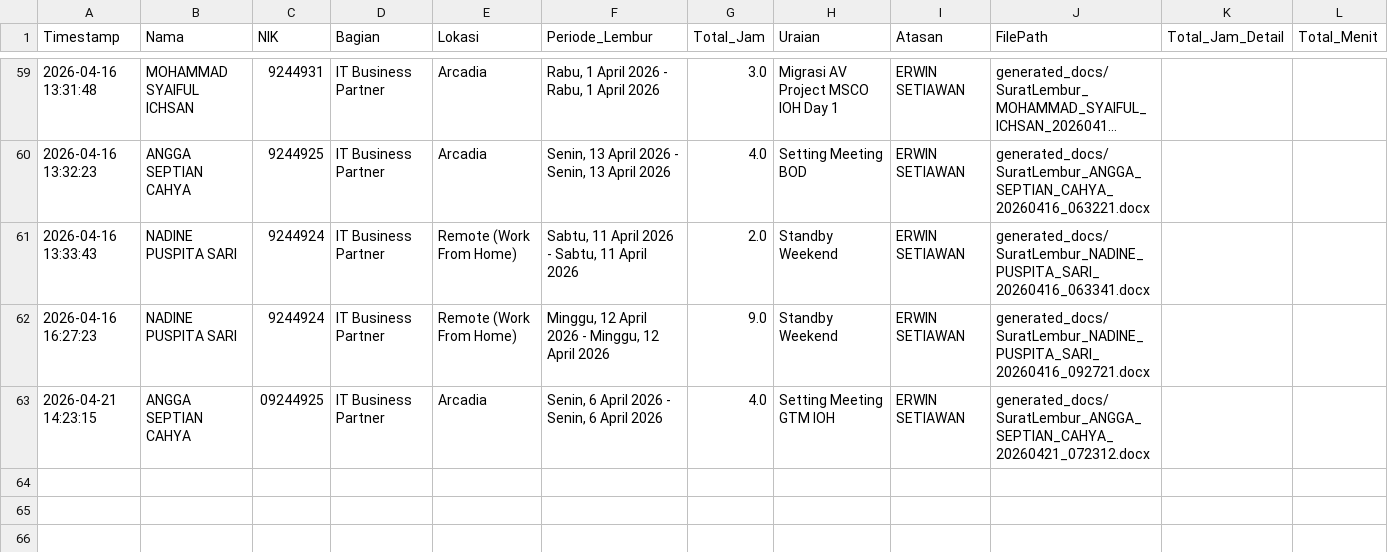
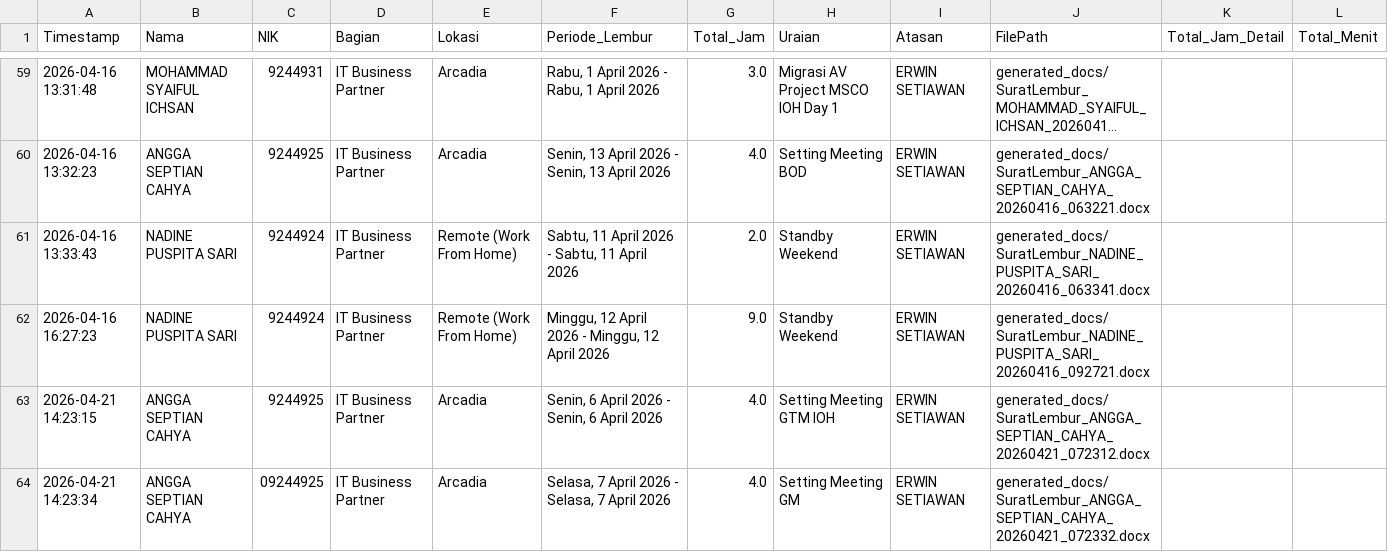
Before and after one commit to anggadevnet/formlemburlmd, a CSV file: database_lembur.csv, drawn as a sheet; only a part is shown, gaps mark what is left out; long unchanged cells end in ….

Commit message:
Update DB: ANGGA SEPTIAN CAHYA

```diff
--- a/database_lembur.csv
+++ b/database_lembur.csv
@@ -62,2 +62,3 @@ Timestamp,Nama,NIK,Bagian,Lokasi,Periode_Lembur,Total_Jam,Uraian,Atasan,FilePath
 2026-04-16 16:27:23,NADINE PUSPITA SARI,9244924,IT Business Partner,Remote (Work From Home),"Minggu, 12 April 2026 - Minggu, 12 April 2026",9.0,Standby Weekend,ERWIN SETIAWAN,generated_docs/SuratLembur_NADINE_PUSPITA_SARI_20260416_092721.docx,,
-2026-04-21 14:23:15,ANGGA SEPTIAN CAHYA,09244925,IT Business Partner,Arcadia,"Senin, 6 April 2026 - Senin, 6 April 2026",4.0,Setting Meeting GTM IOH,ERWIN SETIAWAN,generated_docs/SuratLembur_ANGGA_SEPTIAN_CAHYA_20260421_072312.docx,,
+2026-04-21 14:23:15,ANGGA SEPTIAN CAHYA,9244925,IT Business Partner,Arcadia,"Senin, 6 April 2026 - Senin, 6 April 2026",4.0,Setting Meeting GTM IOH,ERWIN SETIAWAN,generated_docs/SuratLembur_ANGGA_SEPTIAN_CAHYA_20260421_072312.docx,,
+2026-04-21 14:23:34,ANGGA SEPTIAN CAHYA,09244925,IT Business Partner,Arcadia,"Selasa, 7 April 2026 - Selasa, 7 April 2026",4.0,Setting Meeting GM,ERWIN SETIAWAN,generated_docs/SuratLembur_ANGGA_SEPTIAN_CAHYA_20260421_072332.docx,,
```
